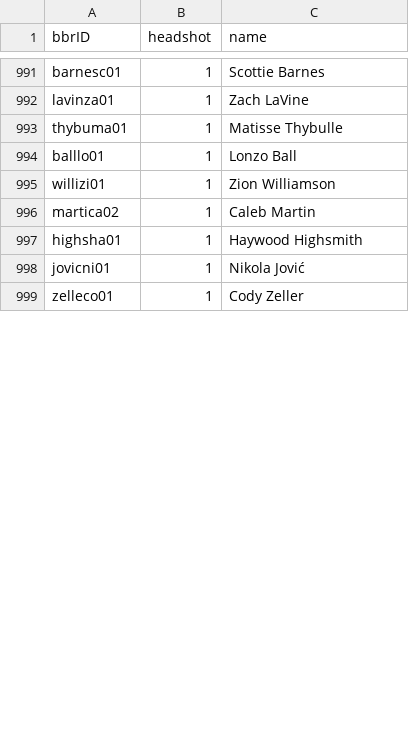
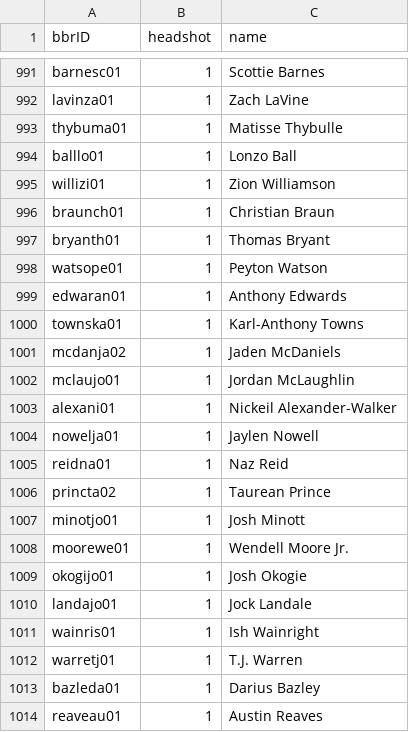
Before and after one commit to the-pudding/nba-injuries, a CSV file: src/data/player-lookup.csv, drawn as a sheet; only a part is shown, gaps mark what is left out; the shorter side is filled out with more unchanged rows; the diff covers the shown part only.

Commit message:
2023 data

```diff
--- a/src/data/player-lookup.csv
+++ b/src/data/player-lookup.csv
@@ -995 +995,20 @@ balllo01,1,Lonzo Ball
 willizi01,1,Zion Williamson
+braunch01,1,Christian Braun
+bryanth01,1,Thomas Bryant
+watsope01,1,Peyton Watson
+edwaran01,1,Anthony Edwards
+townska01,1,Karl-Anthony Towns
+mcdanja02,1,Jaden McDaniels
+mclaujo01,1,Jordan McLaughlin
+alexani01,1,Nickeil Alexander-Walker
+nowelja01,1,Jaylen Nowell
+reidna01,1,Naz Reid
+princta02,1,Taurean Prince
+minotjo01,1,Josh Minott
+moorewe01,1,Wendell Moore Jr.
+okogijo01,1,Josh Okogie
+landajo01,1,Jock Landale
+wainris01,1,Ish Wainright
+warretj01,1,T.J. Warren
+bazleda01,1,Darius Bazley
+reaveau01,1,Austin Reaves
```
Also changed, not shown: 7 added rows, 11 removed rows, 2 moved rows and 2 edited cells elsewhere in this file, 1 other file.
